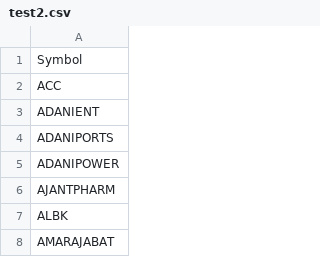
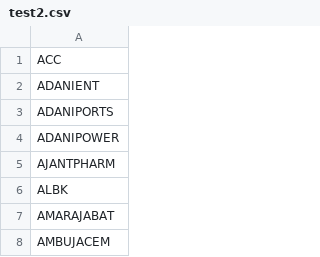
Before and after one commit to omarrohit20/rohit, a CSV file: src/data-import/nselist/test2.csv, drawn as a sheet; only a part is shown; the shorter side is filled out with more unchanged rows; the diff names each change by its address in the sheet, - before the commit and + after, or states it on an @@ line.

```diff
--- a/src/data-import/nselist/test2.csv
+++ b/src/data-import/nselist/test2.csv
-row 1: Symbol
```
Also changed, not shown: 6 other files.
